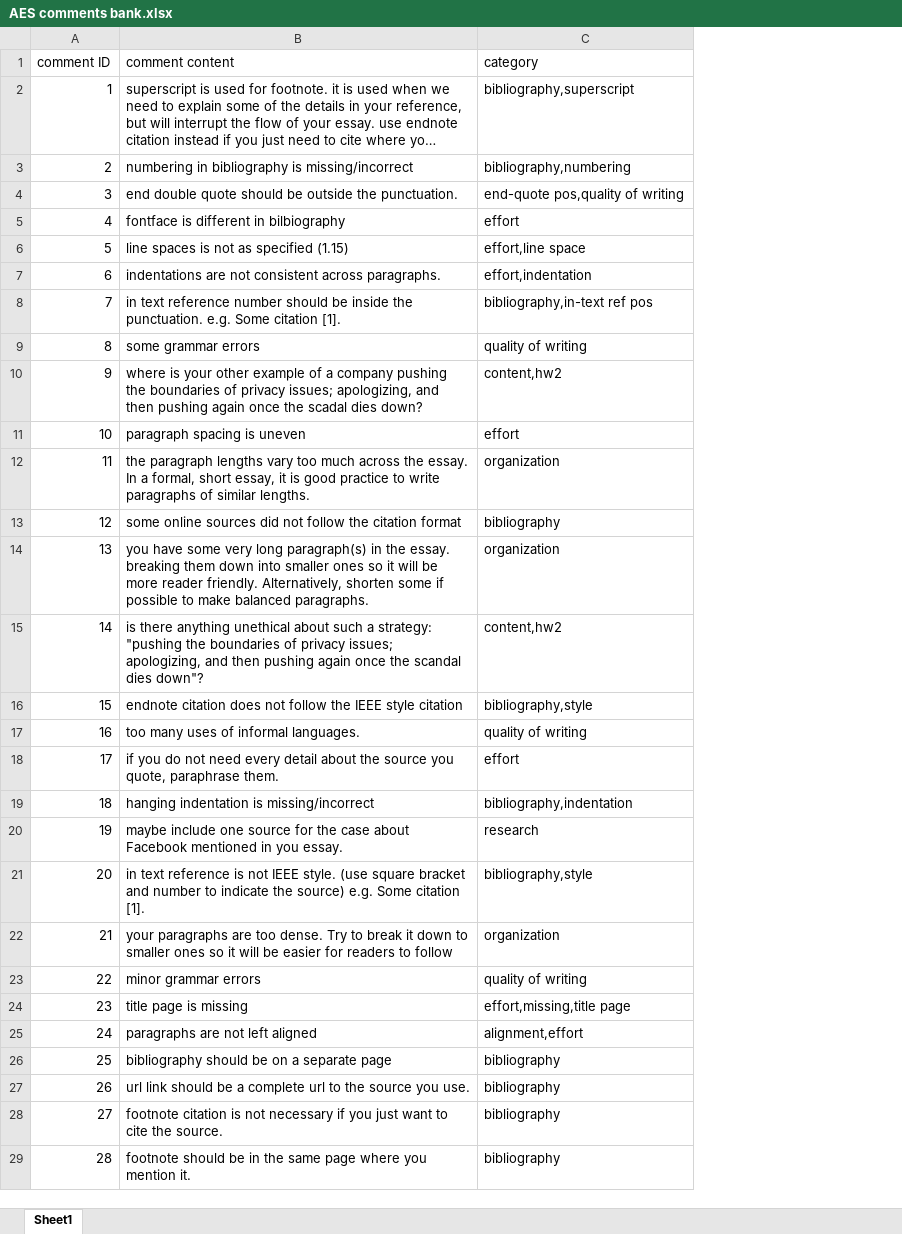
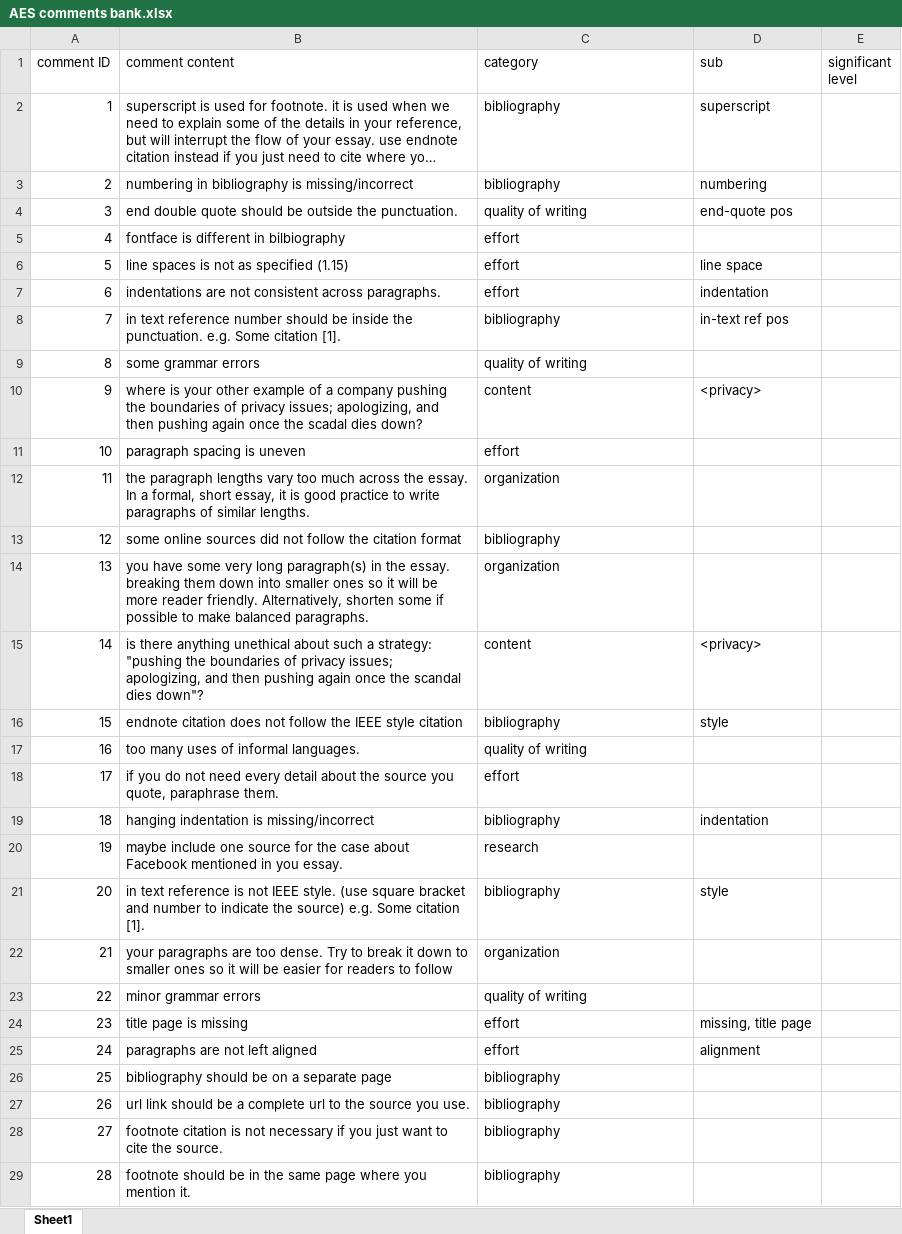
Before and after one commit to JerrisonChang/AESfor300Z, an Excel workbook: documents/AES comments bank.xlsx, sheet Sheet1, drawn as a sheet; only a part is shown; long unchanged cells end in …; values as stored, in another font and other column widths than the file's, no borders; the diff covers the shown part only; the diff names each change by its address in the sheet, - before the commit and + after, or states it on an @@ line.

```diff
--- a/documents/AES comments bank.xlsx (sheet Sheet1)
+++ b/documents/AES comments bank.xlsx (sheet Sheet1)
+column D (sub), rows 2-25: superscript | numbering | end-quote pos |  | line space | indentation | in-text ref pos |  | <privacy> |  |  |  |  | <privacy> | style |  |  | indentation |  | style |  |  | missing, title page | alignment
+column E (significant level), empty
-C2 (category): bibliography,superscript
+C2 (category): bibliography
-C3 (category): bibliography,numbering
+C3 (category): bibliography
-C4 (category): end-quote pos,quality of writing
+C4 (category): quality of writing
-C6 (category): effort,line space
+C6 (category): effort
-C7 (category): effort,indentation
+C7 (category): effort
-C8 (category): bibliography,in-text ref pos
+C8 (category): bibliography
-C10 (category): content,hw2
+C10 (category): content
-C15 (category): content,hw2
+C15 (category): content
-C16 (category): bibliography,style
+C16 (category): bibliography
-C19 (category): bibliography,indentation
+C19 (category): bibliography
-C21 (category): bibliography,style
+C21 (category): bibliography
-C24 (category): effort,missing,title page
+C24 (category): effort
-C25 (category): alignment,effort
+C25 (category): effort
```
Also changed, not shown: 38 edited cells elsewhere in this sheet.
